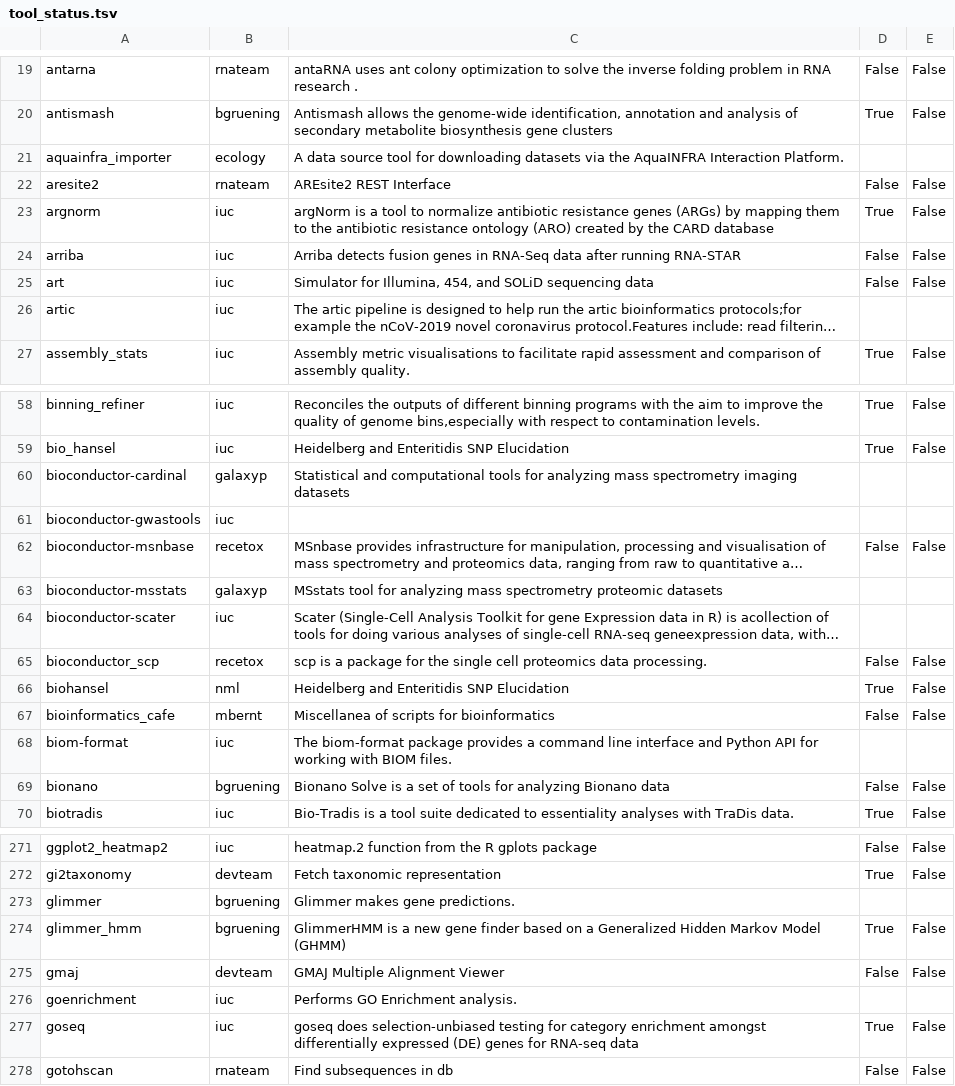
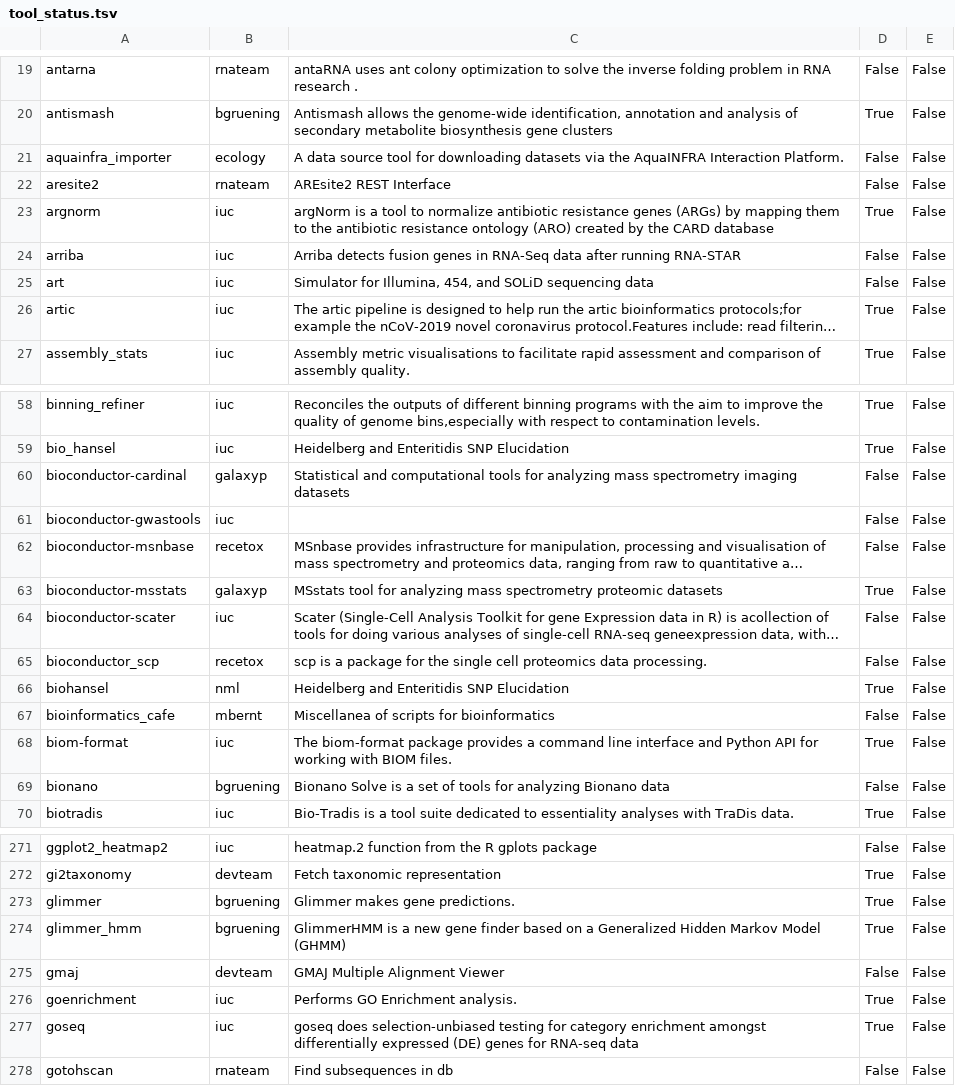
Before and after one commit to galaxyproject/galaxy_codex, a TSV file: communities/microgalaxy/metadata/tool_status.tsv, drawn as a sheet; only a part is shown, gaps mark what is left out; long unchanged cells end in …; the diff covers the shown part only; the diff names each change by its address in the sheet, - before the commit and + after, or states it on an @@ line.

```diff
--- a/communities/microgalaxy/metadata/tool_status.tsv
+++ b/communities/microgalaxy/metadata/tool_status.tsv
-D21: (empty)
+D21: False
-E21: (empty)
+E21: False
-D26: (empty)
+D26: True
-E26: (empty)
+E26: False
-D60:D61: (empty)
+D60:D61: False
-E60:E61: (empty)
+E60:E61: False
-D63: (empty)
+D63: True
-E63:E64: (empty)
+E63:E64: False
-D64: (empty)
+D64: False
-D68: (empty)
+D68: True
-E68: (empty)
+E68: False
-D273: (empty)
+D273: True
-E273: (empty)
+E273: False
-D276: (empty)
+D276: True
-E276: (empty)
+E276: False
```
Also changed, not shown: 165 edited cells elsewhere in this file.
